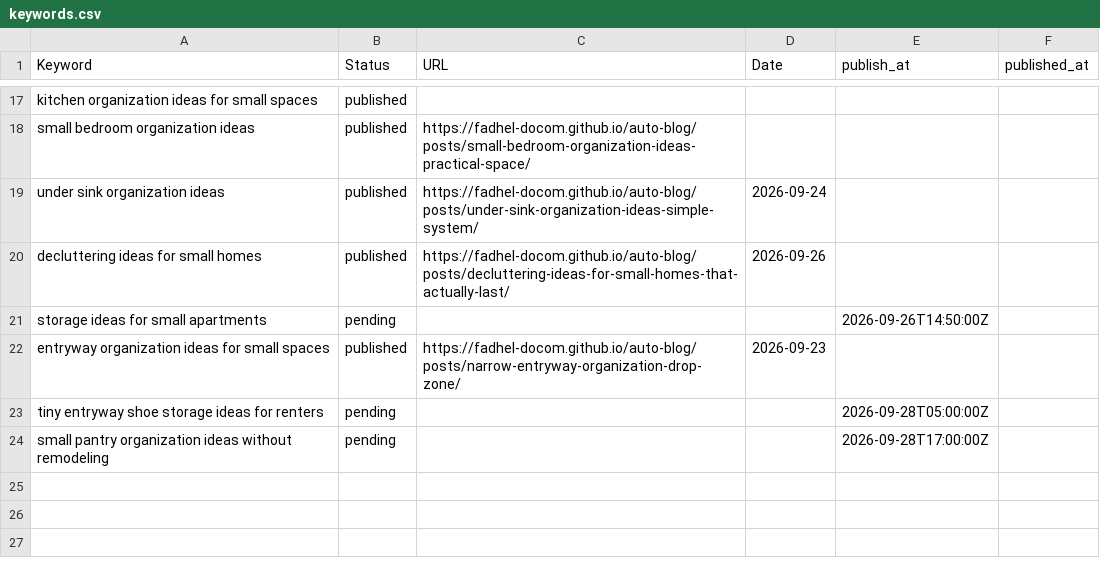
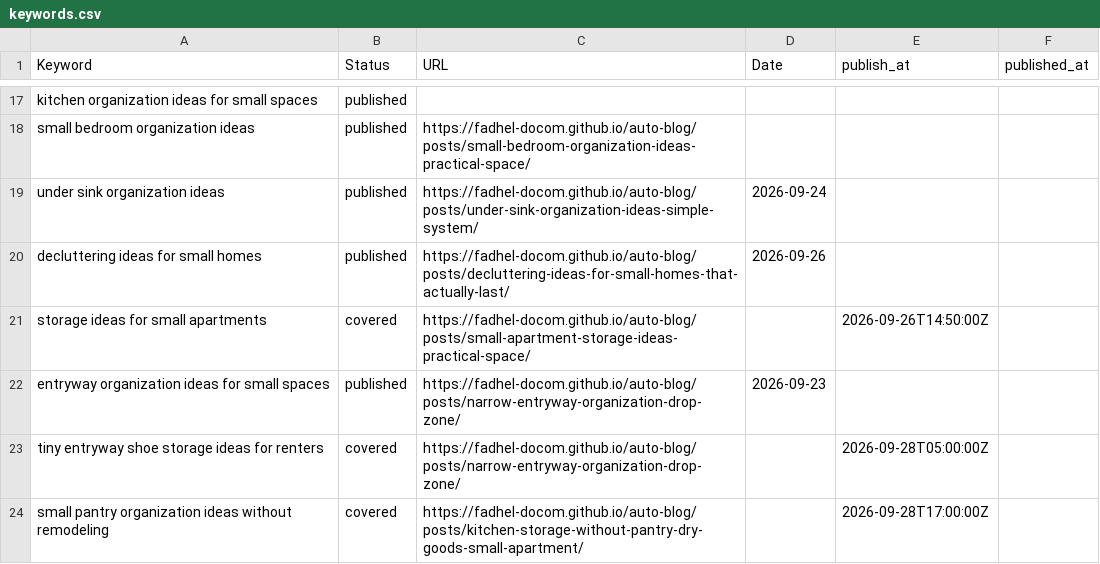
Before and after one commit to Fadhel-docom/auto-blog, a CSV file: keywords.csv, drawn as a sheet; only a part is shown, gaps mark what is left out.

Commit message:
Mark the three stale queue keywords as covered by existing articles so a manual publisher run cannot create duplicates

```diff
--- a/keywords.csv
+++ b/keywords.csv
@@ -20,5 +20,5 @@ under sink organization ideas,published,https://fadhel-docom.github.io/auto-blog
 decluttering ideas for small homes,published,https://fadhel-docom.github.io/auto-blog/posts/decluttering-ideas-for-small-homes-that-actually-last/,2026-09-26,,
-storage ideas for small apartments,pending,,,2026-09-26T14:50:00Z,
+storage ideas for small apartments,covered,https://fadhel-docom.github.io/auto-blog/posts/small-apartment-storage-ideas-practical-space/,,2026-09-26T14:50:00Z,
 entryway organization ideas for small spaces,published,https://fadhel-docom.github.io/auto-blog/posts/narrow-entryway-organization-drop-zone/,2026-09-23,,
-tiny entryway shoe storage ideas for renters,pending,,,2026-09-28T05:00:00Z,
-small pantry organization ideas without remodeling,pending,,,2026-09-28T17:00:00Z,
+tiny entryway shoe storage ideas for renters,covered,https://fadhel-docom.github.io/auto-blog/posts/narrow-entryway-organization-drop-zone/,,2026-09-28T05:00:00Z,
+small pantry organization ideas without remodeling,covered,https://fadhel-docom.github.io/auto-blog/posts/kitchen-storage-without-pantry-dry-goods-small-apartment/,,2026-09-28T17:00:00Z,
```
